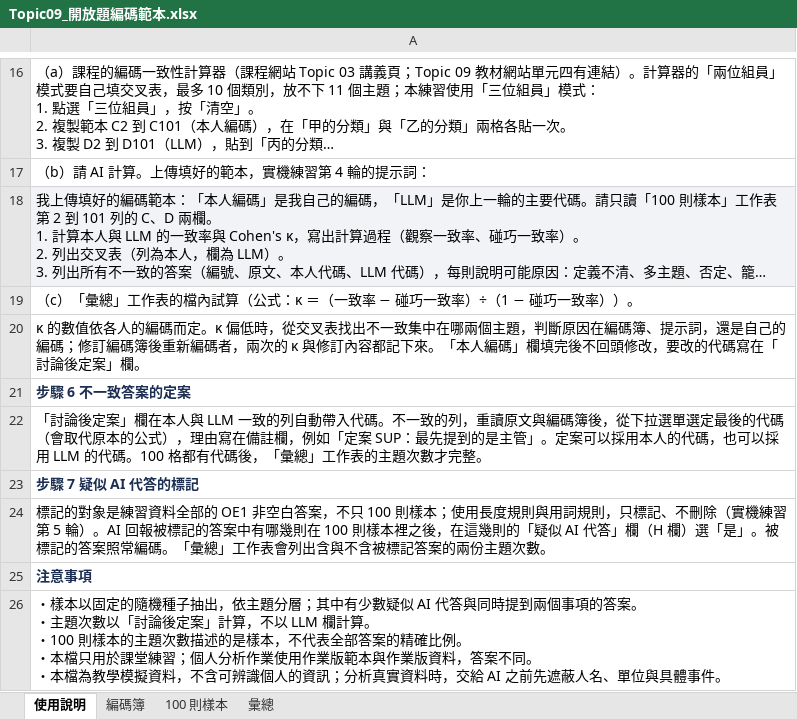
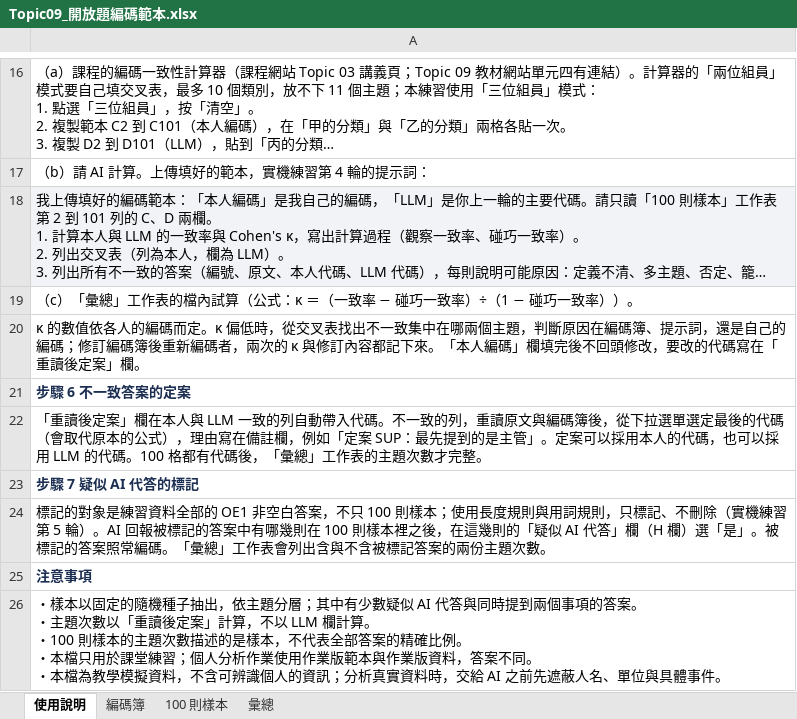
Before and after one commit to yhwjoanna/Psychometrics, an Excel workbook: Assignments/Topic09_開放題編碼範本.xlsx, sheet 使用說明, drawn as a sheet; only a part is shown, gaps mark what is left out; long unchanged cells end in …; values as stored, in another font and other column widths than the file's, no borders; the diff names each change by its address in the sheet, - before the commit and + after, or states it on an @@ line.

```diff
--- a/Assignments/Topic09_開放題編碼範本.xlsx (sheet 使用說明)
+++ b/Assignments/Topic09_開放題編碼範本.xlsx (sheet 使用說明)
-A20: …碼寫在「討論後定案」…
+A20: …碼寫在「重讀後定案」…
-A22: 「討論後定案」…
+A22: 「重讀後定案」…
-A26: …次數以「討論後定案」…
+A26: …次數以「重讀後定案」…
```
Also changed, not shown: sheet 彙總, sheet 100 則樣本, Assignments/Topic09_分析檢核表.xlsx, 5 other files.
